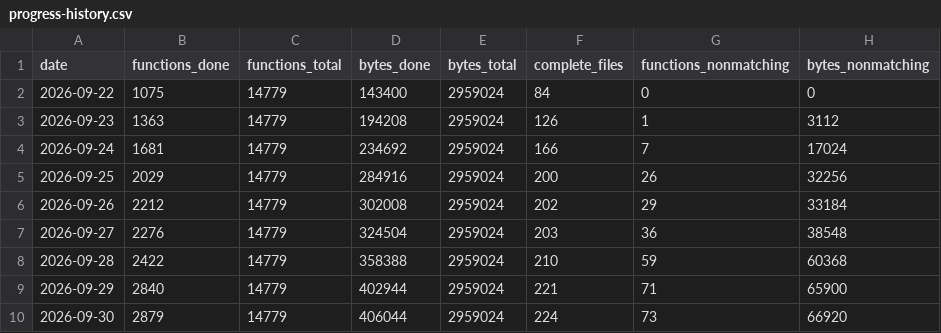
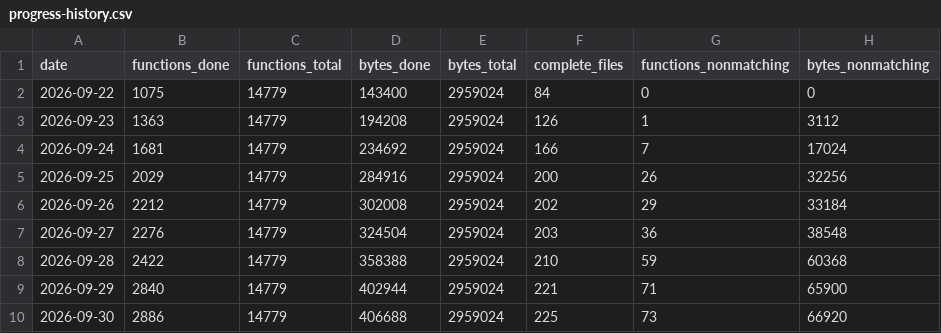
Before and after one commit to alvarosanchezhdez98/DecompilarDQ9, a CSV file: docs/progress-history.csv, drawn as a sheet.

```diff
--- a/docs/progress-history.csv
+++ b/docs/progress-history.csv
@@ -9,2 +9,2 @@ date,functions_done,functions_total,bytes_done,bytes_total,complete_files,functi
 2026-09-29,2840,14779,402944,2959024,221,71,65900
-2026-09-30,2879,14779,406044,2959024,224,73,66920
+2026-09-30,2886,14779,406688,2959024,225,73,66920
```
Also changed, not shown: 11 other files.
